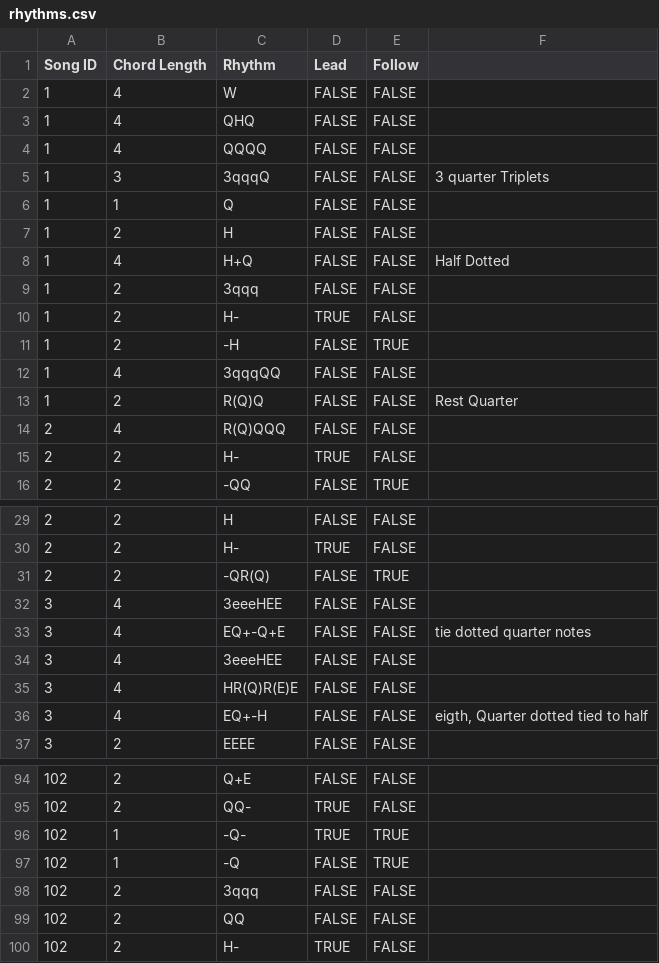
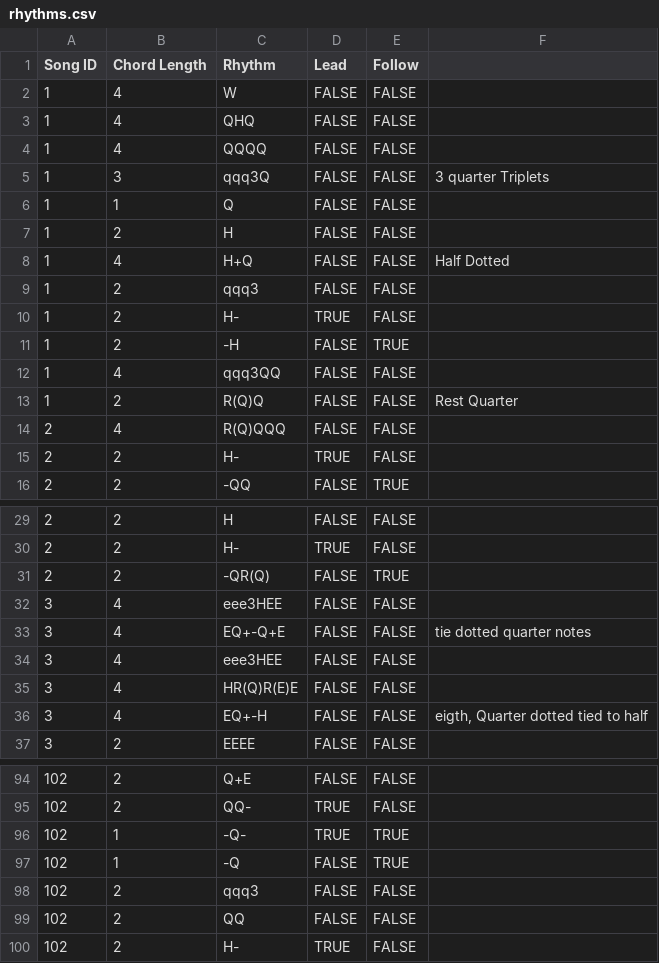
Before and after one commit to Townclock/GenSheet, a CSV file: rhythms.csv, drawn as a sheet; only a part is shown, gaps mark what is left out.

Commit message:
shifted triplet notation

```diff
--- a/rhythms.csv
+++ b/rhythms.csv
@@ -4,3 +4,3 @@ Song ID,Chord Length,Rhythm,Lead,Follow,
 1,4,QQQQ,FALSE,FALSE,
-1,3,3qqqQ,FALSE,FALSE,3 quarter Triplets
+1,3,qqq3Q,FALSE,FALSE,3 quarter Triplets
 1,1,Q,FALSE,FALSE,
@@ -8,6 +8,6 @@ Song ID,Chord Length,Rhythm,Lead,Follow,
 1,4,H+Q,FALSE,FALSE,Half Dotted
-1,2,3qqq,FALSE,FALSE,
+1,2,qqq3,FALSE,FALSE,
 1,2,H-,TRUE,FALSE,
 1,2,-H,FALSE,TRUE,
-1,4,3qqqQQ,FALSE,FALSE,
+1,4,qqq3QQ,FALSE,FALSE,
 1,2,R(Q)Q,FALSE,FALSE,Rest Quarter
@@ -31,5 +31,5 @@ Song ID,Chord Length,Rhythm,Lead,Follow,
 2,2,-QR(Q),FALSE,TRUE,
-3,4,3eeeHEE,FALSE,FALSE,
+3,4,eee3HEE,FALSE,FALSE,
 3,4,EQ+-Q+E,FALSE,FALSE,tie dotted quarter notes
-3,4,3eeeHEE,FALSE,FALSE,
+3,4,eee3HEE,FALSE,FALSE,
 3,4,HR(Q)R(E)E,FALSE,FALSE,
@@ -97,3 +97,3 @@ Song ID,Chord Length,Rhythm,Lead,Follow,
 102,1,-Q,FALSE,TRUE,
-102,2,3qqq,FALSE,FALSE,
+102,2,qqq3,FALSE,FALSE,
 102,2,QQ,FALSE,FALSE,
```
